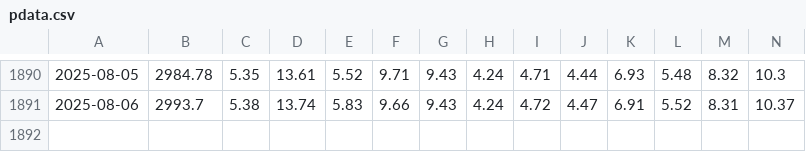
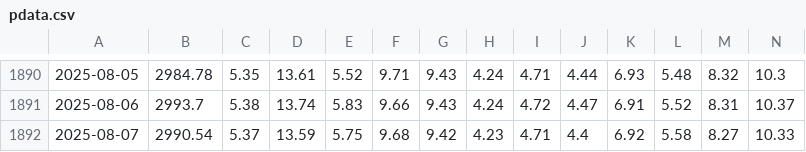
Before and after one commit to salgha/saudi-reits, a CSV file: data/pdata.csv, drawn as a sheet; only a part is shown, gaps mark what is left out; rows hold the shown columns only; the diff names each change by its address in the sheet, - before the commit and + after, or states it on an @@ line.

```diff
--- a/data/pdata.csv
+++ b/data/pdata.csv
+row 1892: 2025-08-07 | 2990.54 | 5.37 | 13.59 | 5.75 | 9.68 | 9.42 | 4.23 | 4.71 | 4.4 | 6.92 | 5.58 | 8.27 | 10.33
```
